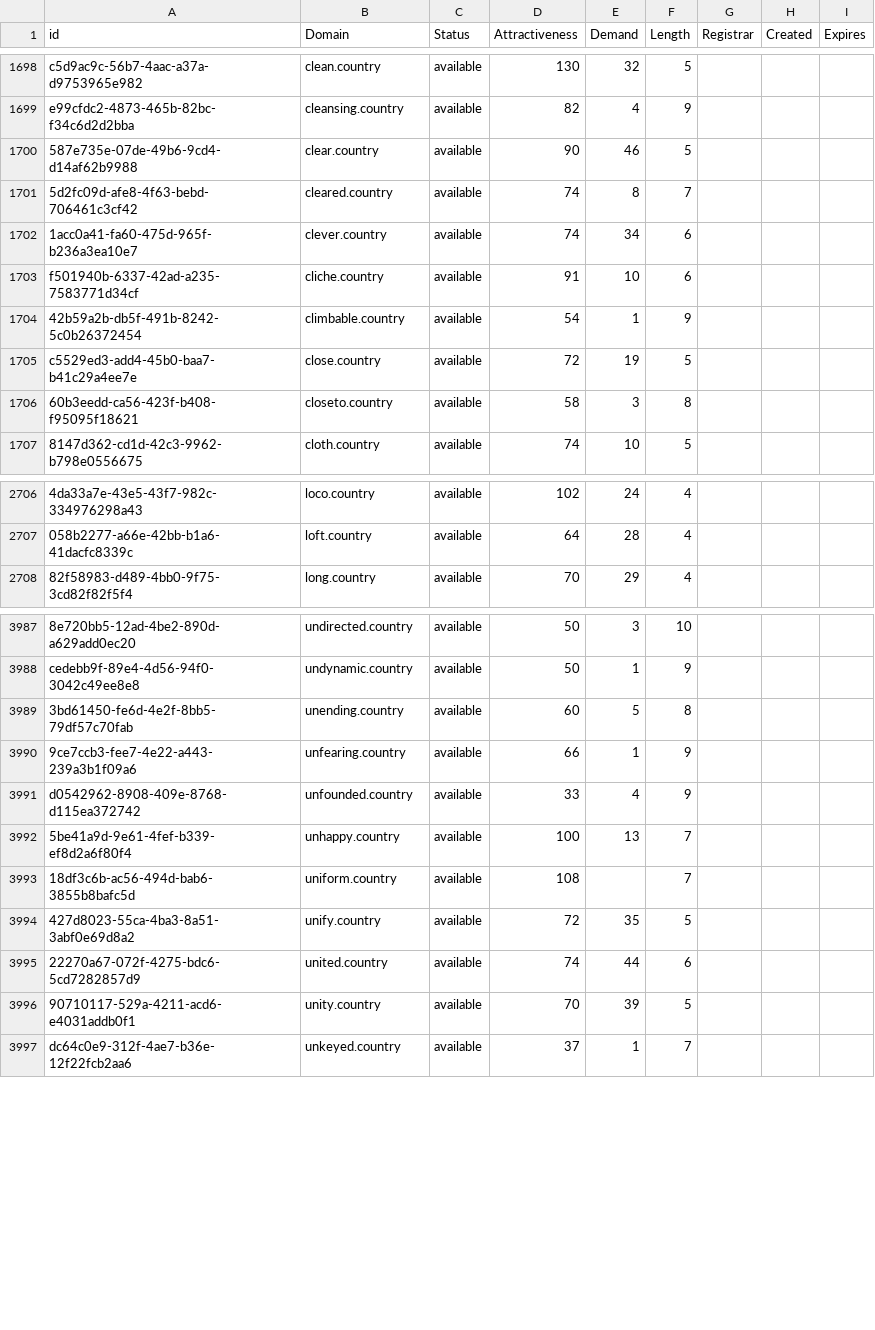
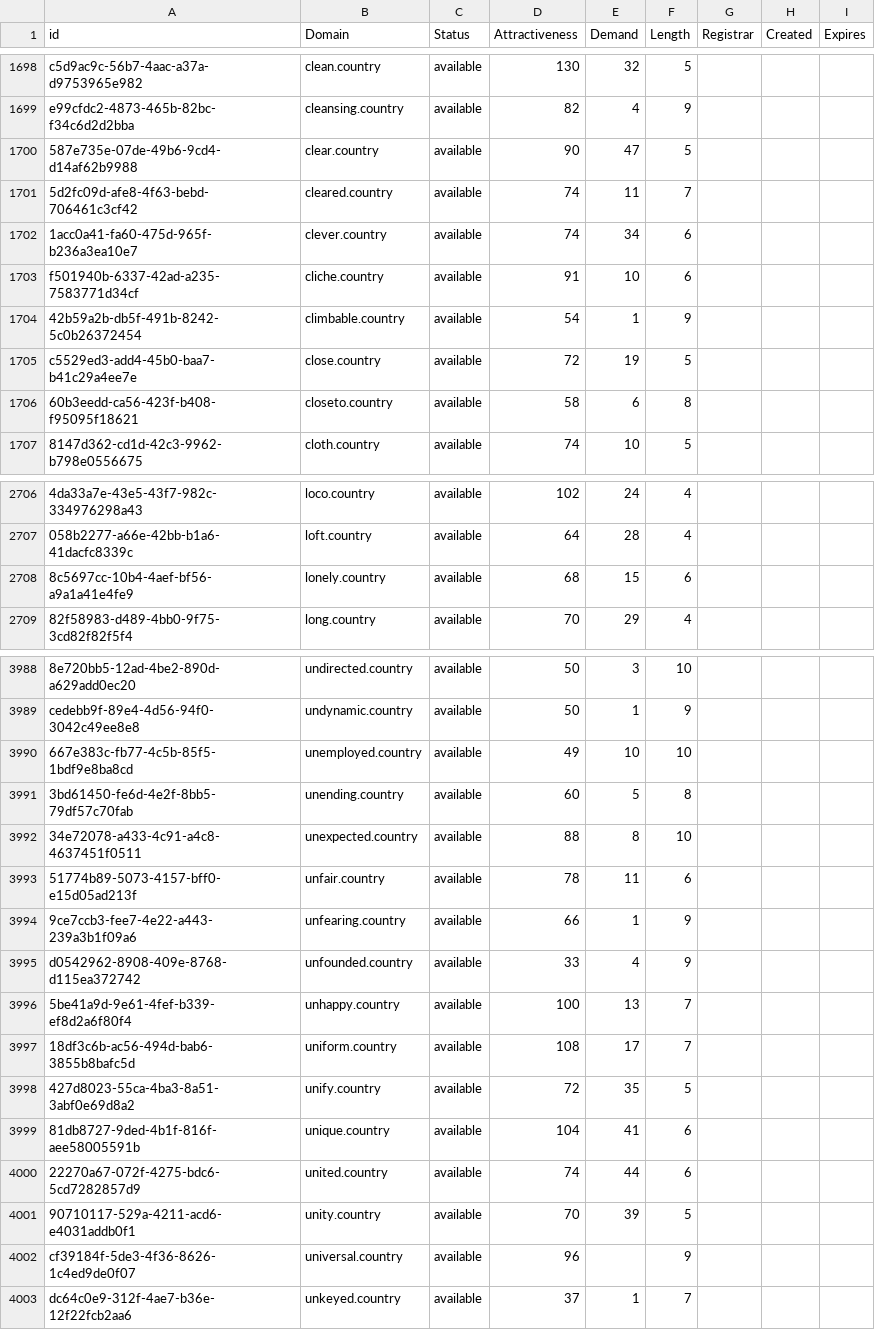
Before and after one commit to UniqueDomains/country-oneword-domains, a CSV file: country.csv, drawn as a sheet; only a part is shown, gaps mark what is left out; addresses are those after the commit; the diff covers the shown part only; the diff names each change by its address in the sheet, - before the commit and + after, or states it on an @@ line.

Commit message:
Domains update

```diff
--- a/country.csv
+++ b/country.csv
-E1700 (Demand): 46
+E1700 (Demand): 47
-E1701 (Demand): 8
+E1701 (Demand): 11
-E1706 (Demand): 3
+E1706 (Demand): 6
+row 2708: 8c5697cc-10b4-4aef-bf56-a9a1a41e4fe9 | lonely.country | available | 68 | 15 | 6
+row 3990: 667e383c-fb77-4c5b-85f5-1bdf9e8ba8cd | unemployed.country | available | 49 | 10 | 10
+row 3992: 34e72078-a433-4c91-a4c8-4637451f0511 | unexpected.country | available | 88 | 8 | 10
+row 3993: 51774b89-5073-4157-bff0-e15d05ad213f | unfair.country | available | 78 | 11 | 6
-E3997 (Demand): (empty)
+E3997 (Demand): 17
+row 3999: 81db8727-9ded-4b1f-816f-aee58005591b | unique.country | available | 104 | 41 | 6
+row 4002: cf39184f-5de3-4f36-8626-1c4ed9de0f07 | universal.country | available | 96 |  | 9
```
Also changed, not shown: 43 edited cells elsewhere in this file, 2 other files.
